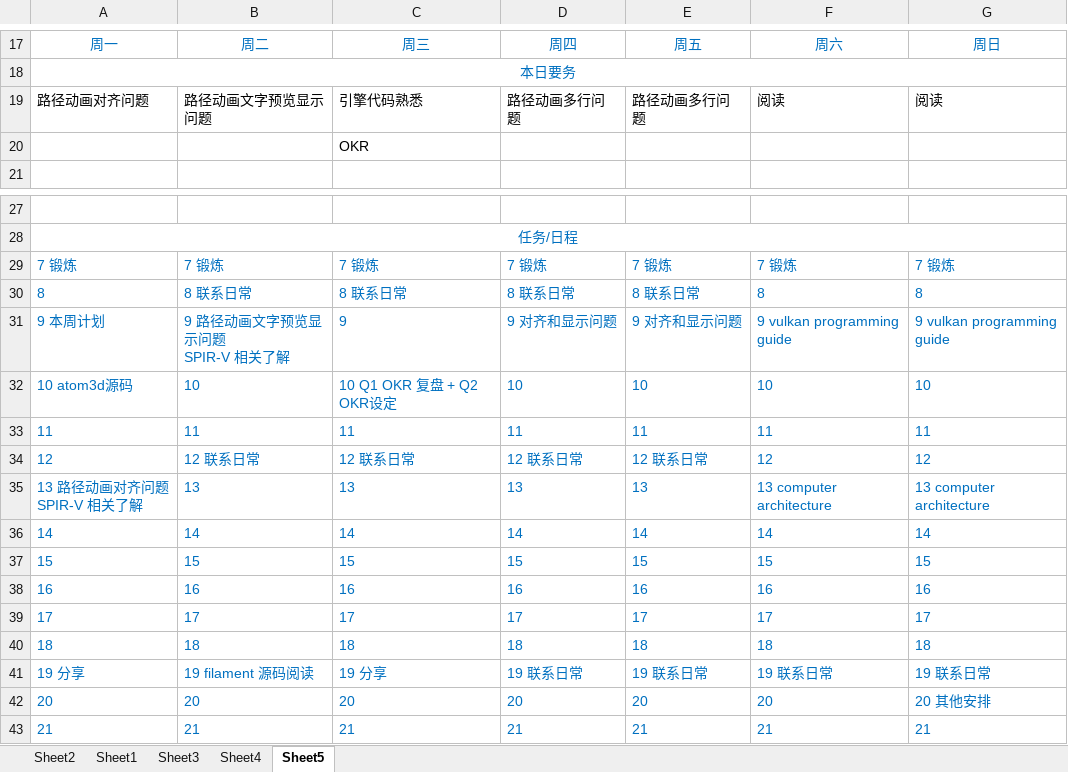
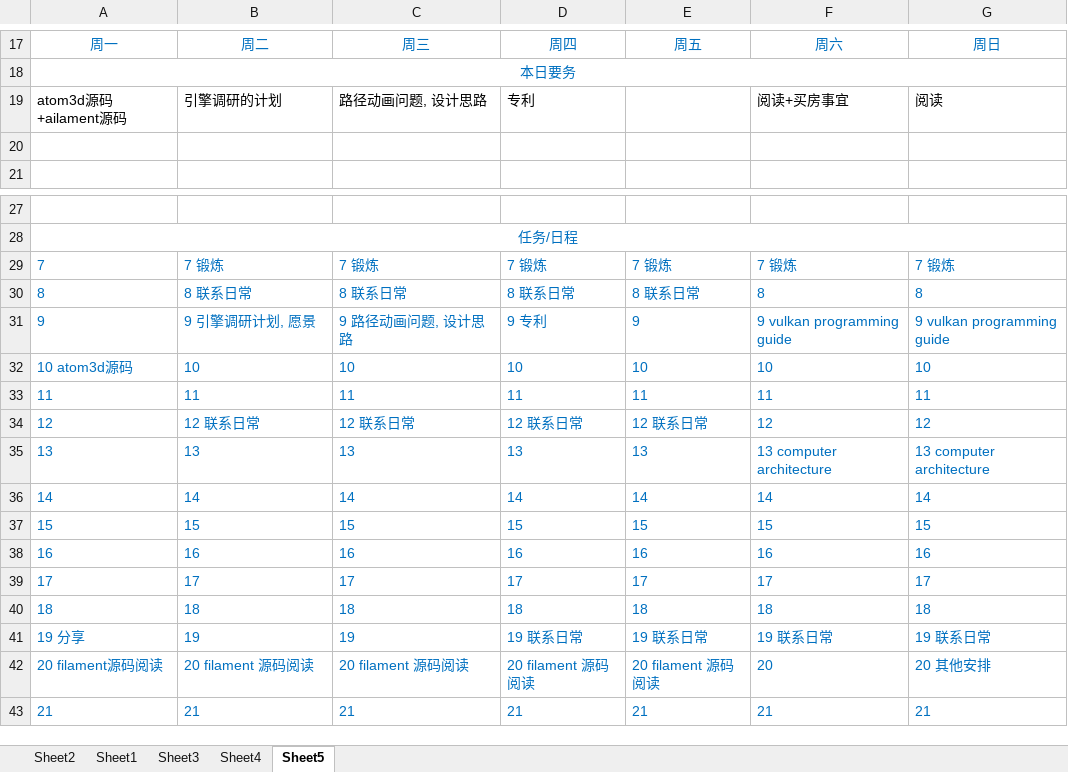
Before and after one commit to wegatron/zsw_note, an Excel workbook: week_plan/2021_march_weekplan.xlsx, sheet Sheet5, drawn as a sheet; only a part is shown, gaps mark what is left out; values as stored, in another font and other column widths than the file's, no borders; removed rows and columns are numbered as before the commit, all else as after; ↵ is a line break in a cell; the diff covers the shown part only; the diff names each change by its address in the sheet, - before the commit and + after, or states it on an @@ line.

```diff
--- a/week_plan/2021_march_weekplan.xlsx (sheet Sheet5)
+++ b/week_plan/2021_march_weekplan.xlsx (sheet Sheet5)
-row 19: 路径动画对齐问题 | 路径动画文字预览显示问题 | 引擎代码熟悉 | 路径动画多行问题 | 路径动画多行问题 | 阅读 | 阅读
+row 19: atom3d源码+ailament源码 | 引擎调研的计划 | 路径动画问题, 设计思路 | 专利 |  | 阅读+买房事宜 | 阅读
-C20: OKR
+C20: (empty)
-A29: 7 锻炼
+A29: 7
-row 31: 9 本周计划 | 9 路径动画文字预览显示问题 ↵ SPIR-V 相关了解 | 9 | 9 对齐和显示问题 | 9 对齐和显示问题 | 9 vulkan programming guide | 9 vulkan programming guide
+row 31: 9 | 9 引擎调研计划, 愿景 | 9 路径动画问题, 设计思路 | 9 专利 | 9 | 9 vulkan programming guide | 9 vulkan programming guide
-C32: 10 Q1 OKR 复盘 + Q2 OKR设定
+C32: 10
-A35: 13 路径动画对齐问题 ↵ SPIR-V 相关了解
+A35: 13
-B41: 19 filament 源码阅读
+B41: 19
-C41: 19 分享
+C41: 19
-row 42: 20 | 20 | 20 | 20 | 20 | 20 | 20 其他安排
+row 42: 20 filament源码阅读 | 20 filament 源码阅读 | 20 filament 源码阅读 | 20 filament 源码阅读 | 20 filament 源码阅读 | 20 | 20 其他安排
```
Also changed, not shown: 6 edited cells and cell formats elsewhere in this sheet, 1 other file.
